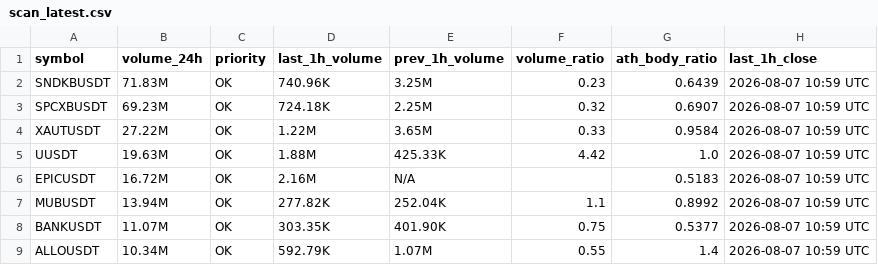
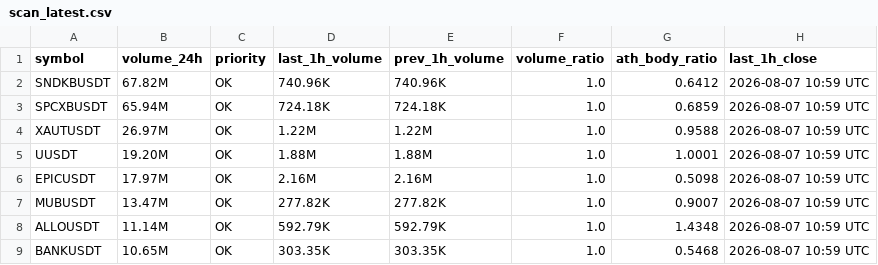
Before and after one commit to berkantbozdag/crypto-signal-bot, a CSV file: results/scan_latest.csv, drawn as a sheet; only a part is shown; the diff covers the shown part only.

```diff
--- a/results/scan_latest.csv
+++ b/results/scan_latest.csv
@@ -1,9 +1,9 @@
 symbol,volume_24h,priority,last_1h_volume,prev_1h_volume,volume_ratio,ath_body_ratio,last_1h_close
-SNDKBUSDT,71.83M,OK,740.96K,3.25M,0.23,0.6439,2026-08-07 10:59 UTC
-SPCXBUSDT,69.23M,OK,724.18K,2.25M,0.32,0.6907,2026-08-07 10:59 UTC
-XAUTUSDT,27.22M,OK,1.22M,3.65M,0.33,0.9584,2026-08-07 10:59 UTC
-UUSDT,19.63M,OK,1.88M,425.33K,4.42,1.0,2026-08-07 10:59 UTC
-EPICUSDT,16.72M,OK,2.16M,N/A,,0.5183,2026-08-07 10:59 UTC
-MUBUSDT,13.94M,OK,277.82K,252.04K,1.1,0.8992,2026-08-07 10:59 UTC
-BANKUSDT,11.07M,OK,303.35K,401.90K,0.75,0.5377,2026-08-07 10:59 UTC
-ALLOUSDT,10.34M,OK,592.79K,1.07M,0.55,1.4,2026-08-07 10:59 UTC
+SNDKBUSDT,67.82M,OK,740.96K,740.96K,1.0,0.6412,2026-08-07 10:59 UTC
+SPCXBUSDT,65.94M,OK,724.18K,724.18K,1.0,0.6859,2026-08-07 10:59 UTC
+XAUTUSDT,26.97M,OK,1.22M,1.22M,1.0,0.9588,2026-08-07 10:59 UTC
+UUSDT,19.20M,OK,1.88M,1.88M,1.0,1.0001,2026-08-07 10:59 UTC
+EPICUSDT,17.97M,OK,2.16M,2.16M,1.0,0.5098,2026-08-07 10:59 UTC
+MUBUSDT,13.47M,OK,277.82K,277.82K,1.0,0.9007,2026-08-07 10:59 UTC
+ALLOUSDT,11.14M,OK,592.79K,592.79K,1.0,1.4348,2026-08-07 10:59 UTC
+BANKUSDT,10.65M,OK,303.35K,303.35K,1.0,0.5468,2026-08-07 10:59 UTC
```
Also changed, not shown: 3 added rows, 3 removed rows and 79 edited cells elsewhere in this file, 3 other files.
